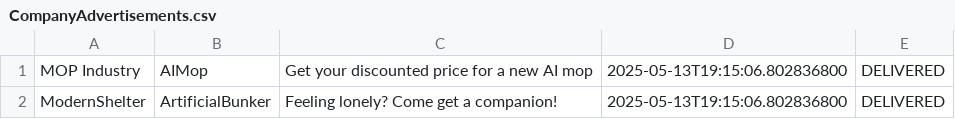
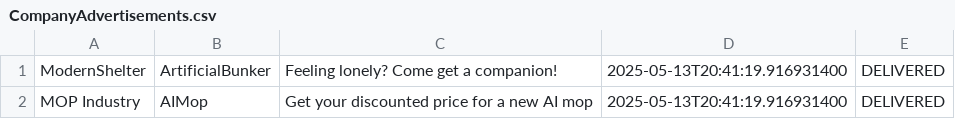
Before and after one commit to TurtlePlebu/Project, a CSV file: src/main/resources/CompanyAdvertisements.csv, drawn as a sheet.

```diff
--- a/src/main/resources/CompanyAdvertisements.csv
+++ b/src/main/resources/CompanyAdvertisements.csv
@@ -1,2 +1,2 @@
-MOP Industry,AIMop,Get your discounted price for a new AI mop,2025-05-13T19:15:06.802836800,DELIVERED
-ModernShelter,ArtificialBunker,Feeling lonely? Come get a companion!,2025-05-13T19:15:06.802836800,DELIVERED
+ModernShelter,ArtificialBunker,Feeling lonely? Come get a companion!,2025-05-13T20:41:19.916931400,DELIVERED
+MOP Industry,AIMop,Get your discounted price for a new AI mop,2025-05-13T20:41:19.916931400,DELIVERED
```
Also changed, not shown: src/main/resources/Completed_Tickets.csv, src/main/resources/Ongoing_Tickets.csv, 9 other files.
